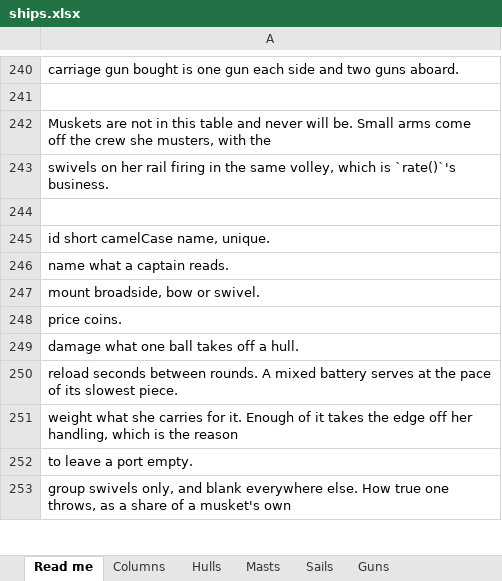
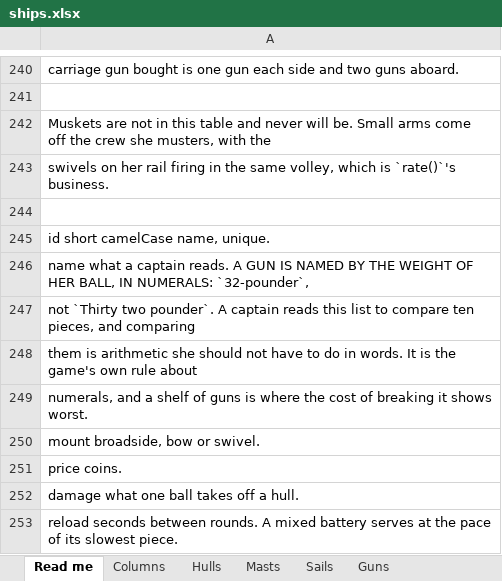
Before and after one commit to CHarrisInvest/Ship-Battle-Game, an Excel workbook: data/ships.xlsx, sheet Read me, drawn as a sheet; only a part is shown, gaps mark what is left out; the shorter side is filled out with more unchanged rows; values as stored, in another font and other column widths than the file's, no borders; the diff names each change by its address in the sheet, - before the commit and + after, or states it on an @@ line.

```diff
--- a/data/ships.xlsx (sheet Read me)
+++ b/data/ships.xlsx (sheet Read me)
-A246: …captain reads.
+A246: …captain reads. A GUN IS NAMED BY THE WEIGHT OF HER BALL, IN NUMERALS: `32-pounder`,
+row 247: not `Thirty two pounder`. A captain reads this list to compare ten pieces, and comparing
+row 248: them is arithmetic she should not have to do in words. It is the game's own rule about
+row 249: numerals, and a shelf of guns is where the cost of breaking it shows worst.
```
Also changed, not shown: sheet Guns, sheet Columns, 4 other files.
